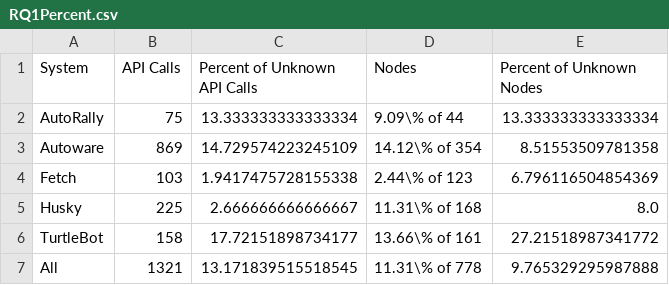
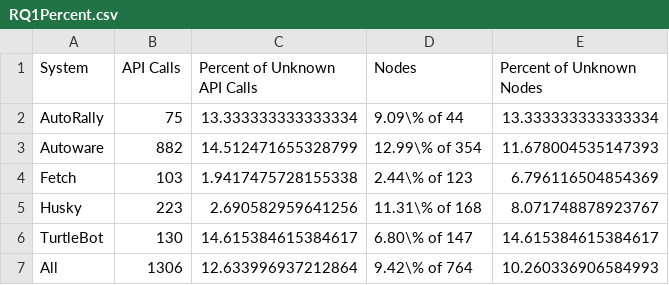
Before and after one commit to cmu-rss-lab/rosdiscover-evaluation, a CSV file: results/data/RQ1Percent.csv, drawn as a sheet.

```diff
--- a/results/data/RQ1Percent.csv
+++ b/results/data/RQ1Percent.csv
@@ -2,6 +2,6 @@ System,API Calls,Percent of Unknown API Calls,Nodes,Percent of Unknown Nodes
 AutoRally,75,13.333333333333334,9.09\% of 44,13.333333333333334
-Autoware,869,14.729574223245109,14.12\% of 354,8.51553509781358
+Autoware,882,14.512471655328799,12.99\% of 354,11.678004535147393
 Fetch,103,1.9417475728155338,2.44\% of 123,6.796116504854369
-Husky,225,2.666666666666667,11.31\% of 168,8.0
-TurtleBot,158,17.72151898734177,13.66\% of 161,27.21518987341772
-All,1321,13.171839515518545,11.31\% of 778,9.765329295987888
+Husky,223,2.690582959641256,11.31\% of 168,8.071748878923767
+TurtleBot,130,14.615384615384617,6.80\% of 147,14.615384615384617
+All,1306,12.633996937212864,9.42\% of 764,10.260336906584993
```
Also changed, not shown: results/data/RQ1 node model recovery results - autorally.csv, results/data/RQ1A.csv, 18 other files.
